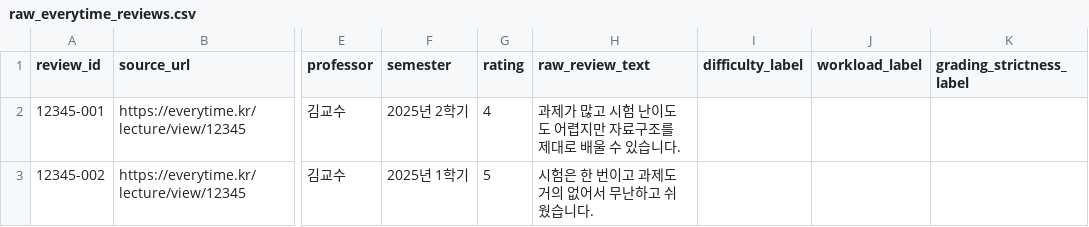
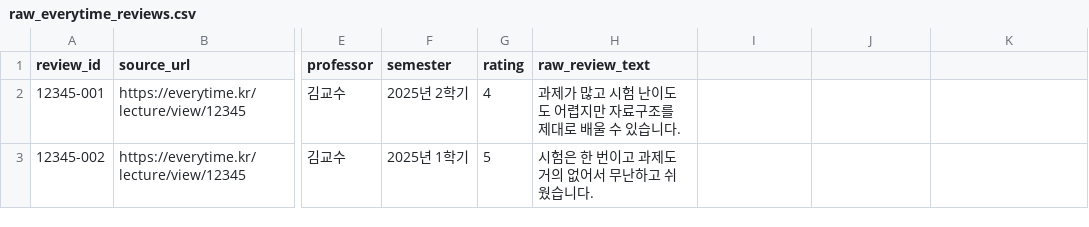
Before and after one commit to jbaehova/OptiLife, a CSV file: scripts/examples/extract_everytime_saved_html/output/raw_everytime_reviews.csv, drawn as a sheet; only a part is shown, gaps mark what is left out; the diff names each change by its address in the sheet, - before the commit and + after, or states it on an @@ line.

```diff
--- a/scripts/examples/extract_everytime_saved_html/output/raw_everytime_reviews.csv
+++ b/scripts/examples/extract_everytime_saved_html/output/raw_everytime_reviews.csv
-I1: difficulty_label
+I1: (empty)
-J1: workload_label
+J1: (empty)
-K1: grading_strictness_label
+K1: (empty)
```
Also changed, not shown: data/csv/courses.csv, scripts/examples/label_everytime_reviews/input/raw_everytime_reviews.csv, 30 other files.
